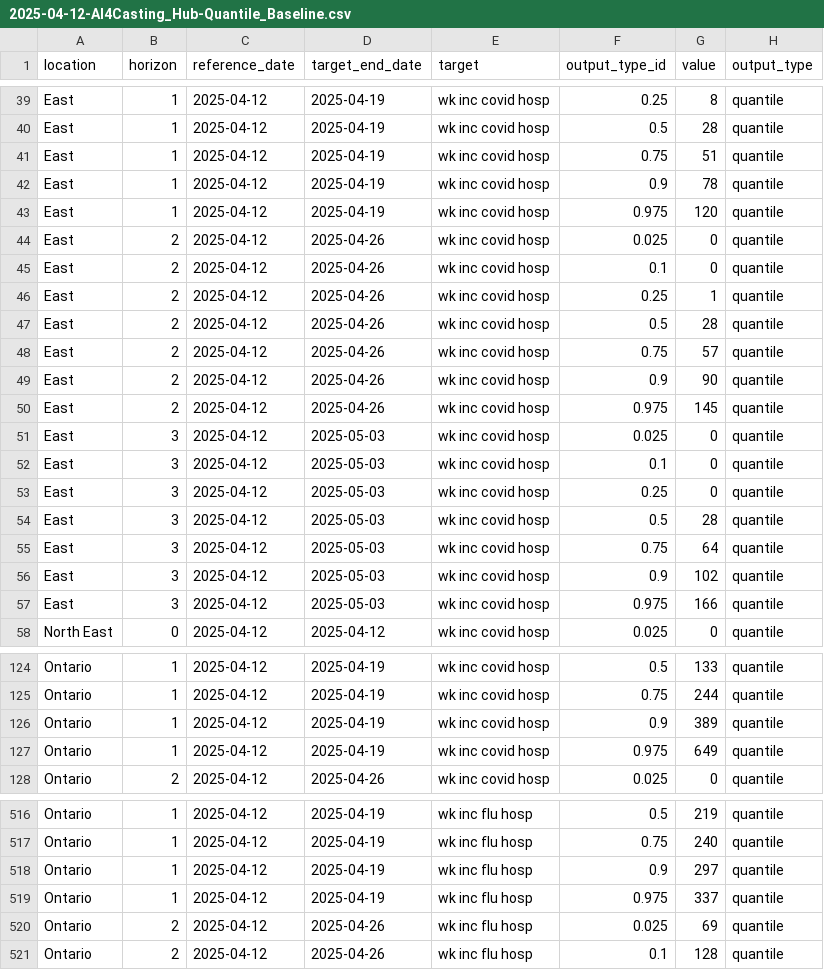
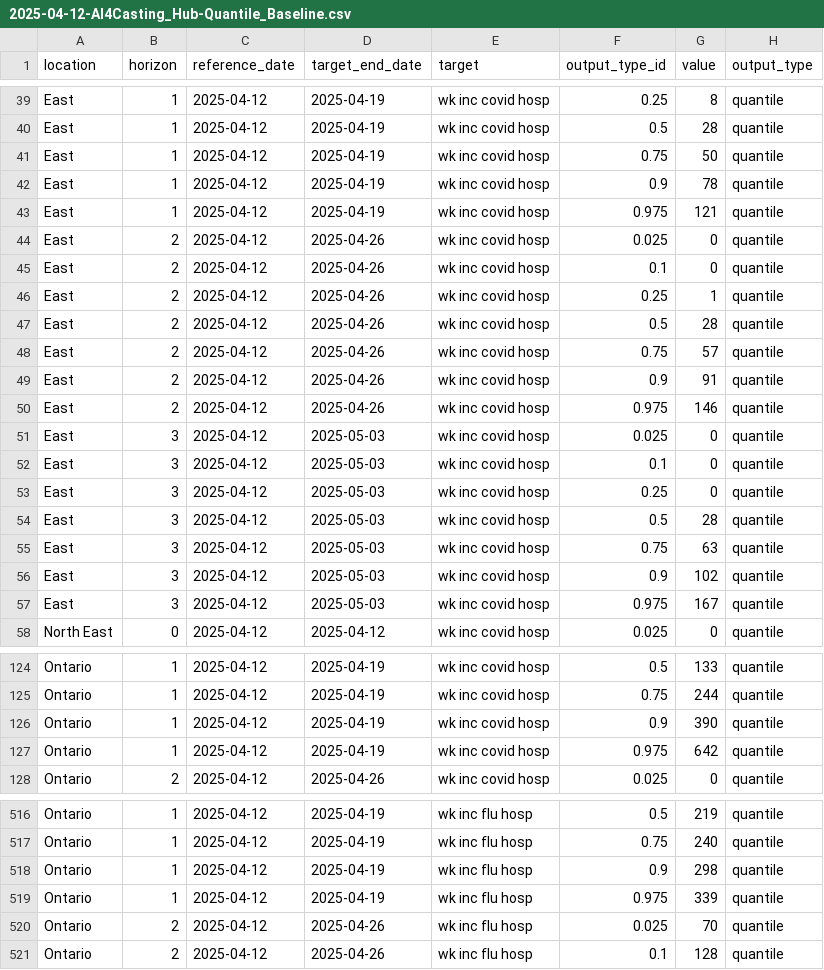
Before and after one commit to william-redman/hospitalization-forecast, a CSV file: model-output/AI4Casting_Hub-Quantile_Baseline/2025-04-12-AI4Casting_Hub-Quantile_Baseline.csv, drawn as a sheet; only a part is shown, gaps mark what is left out; the diff covers the shown part only.

```diff
--- a/model-output/AI4Casting_Hub-Quantile_Baseline/2025-04-12-AI4Casting_Hub-Quantile_Baseline.csv
+++ b/model-output/AI4Casting_Hub-Quantile_Baseline/2025-04-12-AI4Casting_Hub-Quantile_Baseline.csv
@@ -40,5 +40,5 @@
 "East",1,2025-04-12,2025-04-19,"wk inc covid hosp","0.5",28,"quantile"
-"East",1,2025-04-12,2025-04-19,"wk inc covid hosp","0.75",51,"quantile"
+"East",1,2025-04-12,2025-04-19,"wk inc covid hosp","0.75",50,"quantile"
 "East",1,2025-04-12,2025-04-19,"wk inc covid hosp","0.9",78,"quantile"
-"East",1,2025-04-12,2025-04-19,"wk inc covid hosp","0.975",120,"quantile"
+"East",1,2025-04-12,2025-04-19,"wk inc covid hosp","0.975",121,"quantile"
 "East",2,2025-04-12,2025-04-26,"wk inc covid hosp","0.025",0,"quantile"
@@ -48,4 +48,4 @@
 "East",2,2025-04-12,2025-04-26,"wk inc covid hosp","0.75",57,"quantile"
-"East",2,2025-04-12,2025-04-26,"wk inc covid hosp","0.9",90,"quantile"
-"East",2,2025-04-12,2025-04-26,"wk inc covid hosp","0.975",145,"quantile"
+"East",2,2025-04-12,2025-04-26,"wk inc covid hosp","0.9",91,"quantile"
+"East",2,2025-04-12,2025-04-26,"wk inc covid hosp","0.975",146,"quantile"
 "East",3,2025-04-12,2025-05-03,"wk inc covid hosp","0.025",0,"quantile"
@@ -54,5 +54,5 @@
 "East",3,2025-04-12,2025-05-03,"wk inc covid hosp","0.5",28,"quantile"
-"East",3,2025-04-12,2025-05-03,"wk inc covid hosp","0.75",64,"quantile"
+"East",3,2025-04-12,2025-05-03,"wk inc covid hosp","0.75",63,"quantile"
 "East",3,2025-04-12,2025-05-03,"wk inc covid hosp","0.9",102,"quantile"
-"East",3,2025-04-12,2025-05-03,"wk inc covid hosp","0.975",166,"quantile"
+"East",3,2025-04-12,2025-05-03,"wk inc covid hosp","0.975",167,"quantile"
 "North East",0,2025-04-12,2025-04-12,"wk inc covid hosp","0.025",0,"quantile"
@@ -125,4 +125,4 @@
 "Ontario",1,2025-04-12,2025-04-19,"wk inc covid hosp","0.75",244,"quantile"
-"Ontario",1,2025-04-12,2025-04-19,"wk inc covid hosp","0.9",389,"quantile"
-"Ontario",1,2025-04-12,2025-04-19,"wk inc covid hosp","0.975",649,"quantile"
+"Ontario",1,2025-04-12,2025-04-19,"wk inc covid hosp","0.9",390,"quantile"
+"Ontario",1,2025-04-12,2025-04-19,"wk inc covid hosp","0.975",642,"quantile"
 "Ontario",2,2025-04-12,2025-04-26,"wk inc covid hosp","0.025",0,"quantile"
@@ -517,5 +517,5 @@
 "Ontario",1,2025-04-12,2025-04-19,"wk inc flu hosp","0.75",240,"quantile"
-"Ontario",1,2025-04-12,2025-04-19,"wk inc flu hosp","0.9",297,"quantile"
-"Ontario",1,2025-04-12,2025-04-19,"wk inc flu hosp","0.975",337,"quantile"
-"Ontario",2,2025-04-12,2025-04-26,"wk inc flu hosp","0.025",69,"quantile"
+"Ontario",1,2025-04-12,2025-04-19,"wk inc flu hosp","0.9",298,"quantile"
+"Ontario",1,2025-04-12,2025-04-19,"wk inc flu hosp","0.975",339,"quantile"
+"Ontario",2,2025-04-12,2025-04-26,"wk inc flu hosp","0.025",70,"quantile"
 "Ontario",2,2025-04-12,2025-04-26,"wk inc flu hosp","0.1",128,"quantile"
```
Also changed, not shown: 34 edited cells elsewhere in this file, 2 other files.
